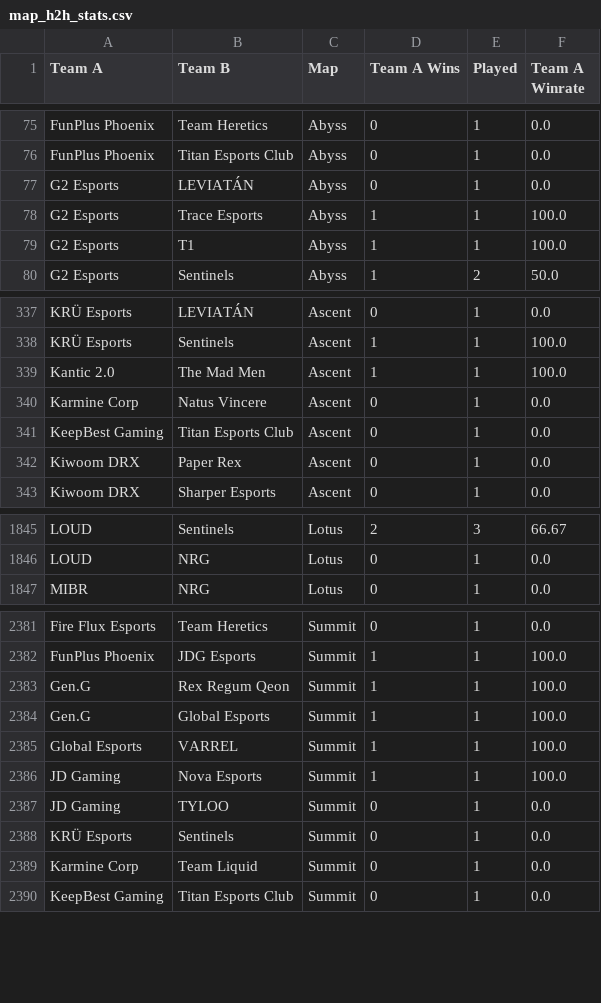
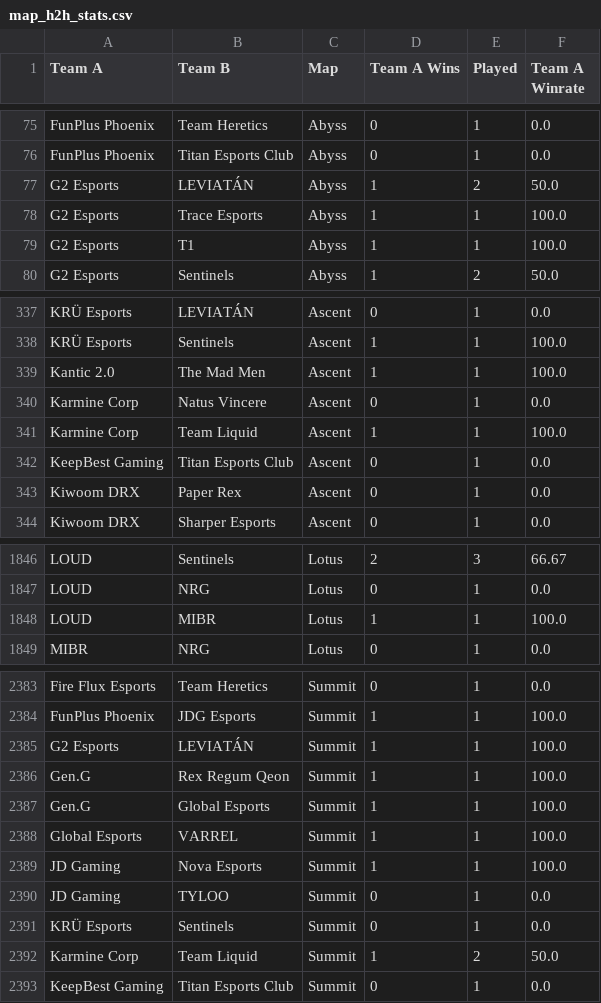
Before and after one commit to maharshinath/Velo.gg, a CSV file: server/csv/map_h2h_stats.csv, drawn as a sheet; only a part is shown, gaps mark what is left out; the diff covers the shown part only.

```diff
--- a/server/csv/map_h2h_stats.csv
+++ b/server/csv/map_h2h_stats.csv
@@ -76,3 +76,3 @@ FunPlus Phoenix,Team Heretics,Abyss,0,1,0.0
 FunPlus Phoenix,Titan Esports Club,Abyss,0,1,0.0
-G2 Esports,LEVIATÁN,Abyss,0,1,0.0
+G2 Esports,LEVIATÁN,Abyss,1,2,50.0
 G2 Esports,Trace Esports,Abyss,1,1,100.0
@@ -340,2 +340,3 @@ Kantic 2.0,The Mad Men,Ascent,1,1,100.0
 Karmine Corp,Natus Vincere,Ascent,0,1,0.0
+Karmine Corp,Team Liquid,Ascent,1,1,100.0
 KeepBest Gaming,Titan Esports Club,Ascent,0,1,0.0
@@ -1846,2 +1847,3 @@ LOUD,Sentinels,Lotus,2,3,66.67
 LOUD,NRG,Lotus,0,1,0.0
+LOUD,MIBR,Lotus,1,1,100.0
 MIBR,NRG,Lotus,0,1,0.0
@@ -2382,2 +2384,3 @@ Fire Flux Esports,Team Heretics,Summit,0,1,0.0
 FunPlus Phoenix,JDG Esports,Summit,1,1,100.0
+G2 Esports,LEVIATÁN,Summit,1,1,100.0
 Gen.G,Rex Regum Qeon,Summit,1,1,100.0
@@ -2388,3 +2391,3 @@ JD Gaming,TYLOO,Summit,0,1,0.0
 KRÜ Esports,Sentinels,Summit,0,1,0.0
-Karmine Corp,Team Liquid,Summit,0,1,0.0
+Karmine Corp,Team Liquid,Summit,1,2,50.0
 KeepBest Gaming,Titan Esports Club,Summit,0,1,0.0
```
Also changed, not shown: 9 edited cells elsewhere in this file, server/csv/filtered_matches.csv, server/csv/map_team_stats.csv, 6 other files.
